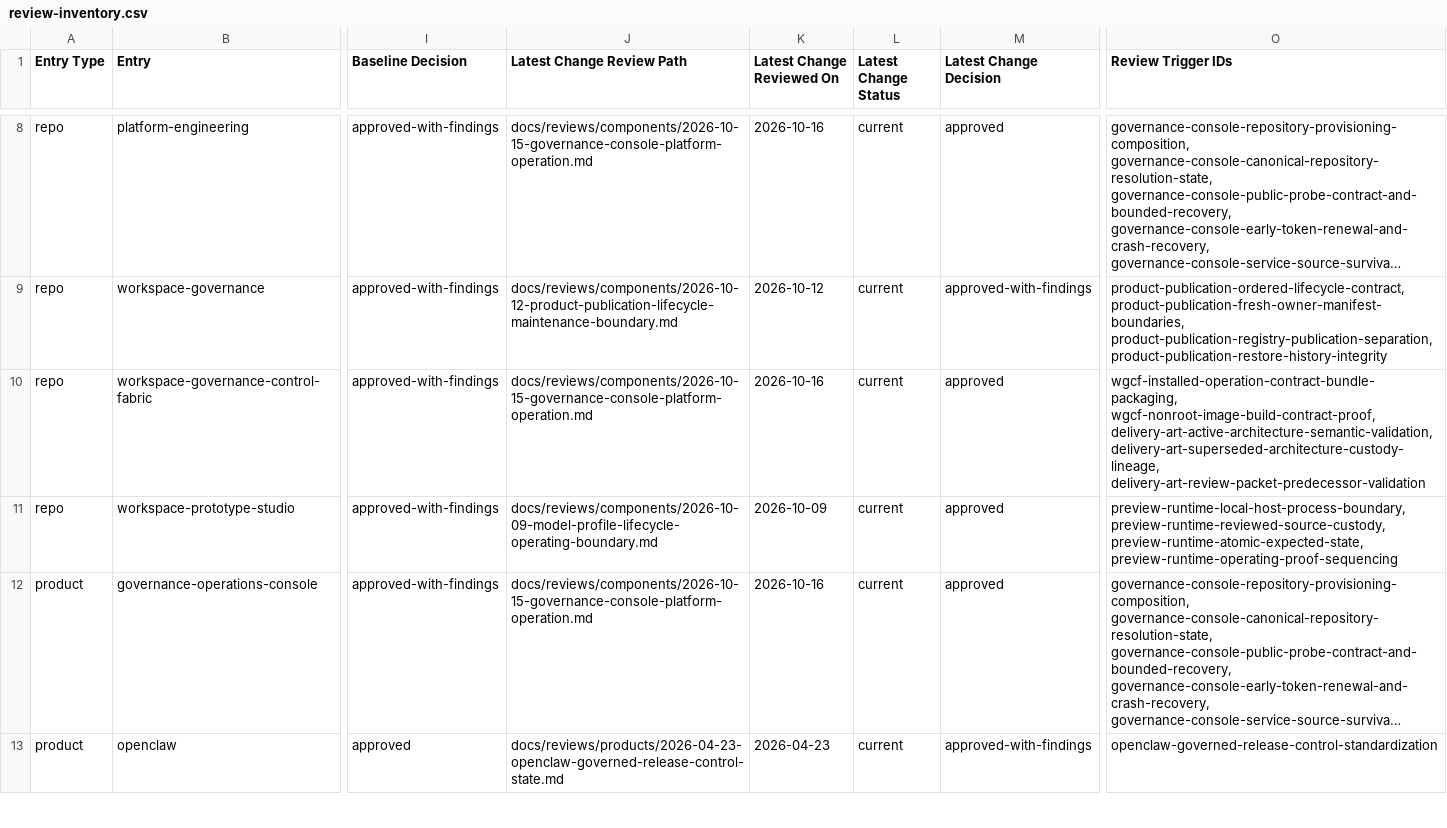
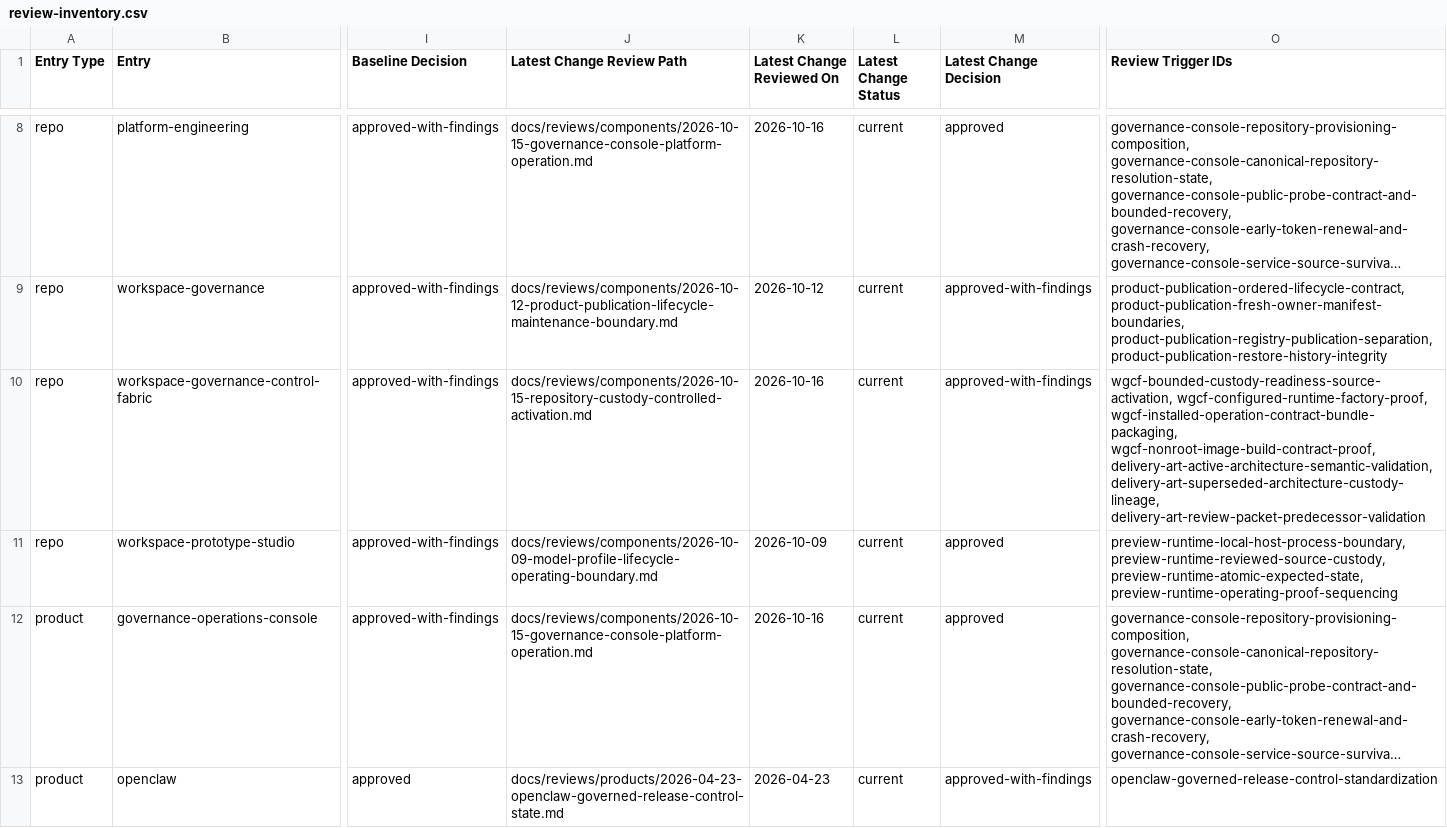
Before and after one commit to mfshaf7/security-architecture, a CSV file: registers/csv/review-inventory.csv, drawn as a sheet; only a part is shown, gaps mark what is left out; long unchanged cells end in …; the diff names each change by its address in the sheet, - before the commit and + after, or states it on an @@ line.

```diff
--- a/registers/csv/review-inventory.csv
+++ b/registers/csv/review-inventory.csv
-J10 (Latest Change Review Path): docs/reviews/components/2026-10-15-governance-console-platform-operation.md
+J10 (Latest Change Review Path): docs/reviews/components/2026-10-15-repository-custody-controlled-activation.md
-M10 (Latest Change Decision): approved
+M10 (Latest Change Decision): approved-with-findings
-O10 (Review Trigger IDs): wgcf-installed-operation-contract-bundle-packaging, wgcf-nonroot-image-build-contract-proof,…
+O10 (Review Trigger IDs): wgcf-bounded-custody-readiness-source-activation, wgcf-configured-runtime-factory-proof, wgcf-installed-operation-contract-bundle-packaging, wgcf-nonroot-image-build-contract-proof,…
```
Also changed, not shown: 3 other files.
